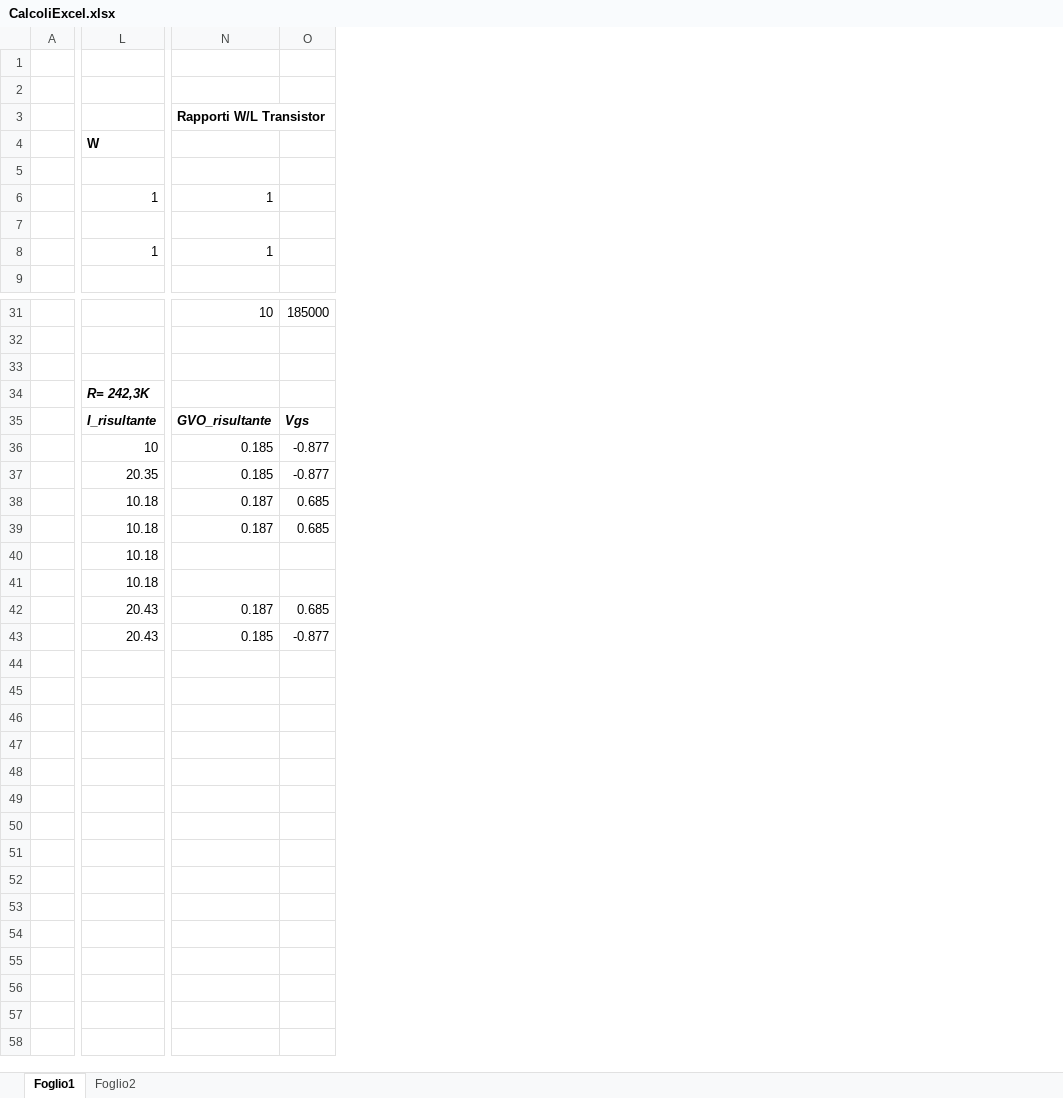
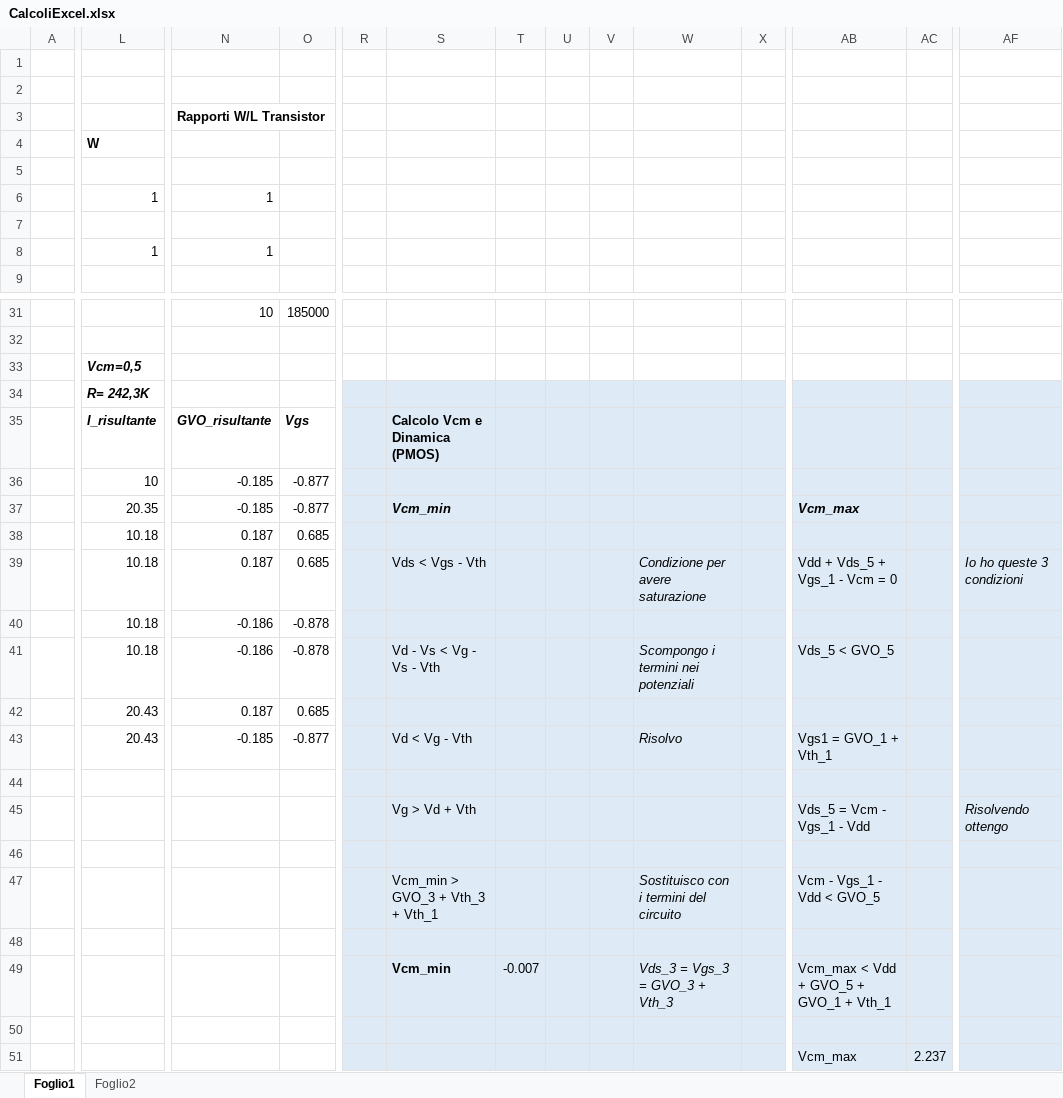
Before and after one commit to alessio-capello/MicroElectronics, an Excel workbook: MicroB/CalcoliExcel.xlsx, sheet Foglio1, drawn as a sheet; only a part is shown, gaps mark what is left out; values as stored, in another font and other column widths than the file's, no borders; rows hold the shown columns only; the diff covers the shown part only; the diff names each change by its address in the sheet, - before the commit and + after, or states it on an @@ line.

Commit message:
calcolo delle tensioni di modo comune

```diff
--- a/MicroB/CalcoliExcel.xlsx (sheet Foglio1)
+++ b/MicroB/CalcoliExcel.xlsx (sheet Foglio1)
+column R, empty
+column S, rows 35-43: Calcolo Vcm e Dinamica (PMOS) |  | Vcm_min |  | Vds < Vgs - Vth |  | Vd - Vs < Vg - Vs - Vth |  | Vd < Vg - Vth
+column T, empty
+column U, empty
+column V, empty
+column W, rows 39-43: Condizione per avere saturazione |  | Scompongo i termini nei potenziali |  | Risolvo
+column X, empty
+column AB, rows 37-43: Vcm_max |  | Vdd + Vds_5 + Vgs_1 - Vcm = 0 |  | Vds_5 < GVO_5 |  | Vgs1 = GVO_1 + Vth_1
+column AC, empty
+column AF, row 39: Io ho queste 3 condizioni
-L33: (empty)
+L33: Vcm=0,5
-N36:N37: 0.185
+N36:N37: -0.185
-N40:N41: (empty)
+N40:N41: -0.186
-O40:O41: (empty)
+O40:O41: -0.878
-N43: 0.185
+N43: -0.185
+row 44: (empty)
+row 45:  |  |  |  |  | Vg > Vd + Vth |  |  |  |  |  | Vds_5 = Vcm - Vgs_1 - Vdd |  | Risolvendo ottengo
+row 46: (empty)
+row 47:  |  |  |  |  | Vcm_min > GVO_3 + Vth_3 + Vth_1 |  |  |  | Sostituisco con i termini del circuito |  | Vcm - Vgs_1 - Vdd < GVO_5
+row 48: (empty)
+row 49:  |  |  |  |  | Vcm_min | -0.007 |  |  | Vds_3 = Vgs_3 = GVO_3 + Vth_3 |  | Vcm_max < Vdd + GVO_5 + GVO_1 + Vth_1
+row 50: (empty)
+row 51:  |  |  |  |  |  |  |  |  |  |  | Vcm_max | 2.237
```
Also changed, not shown: 5 added columns and 2 edited cells elsewhere in this sheet.
